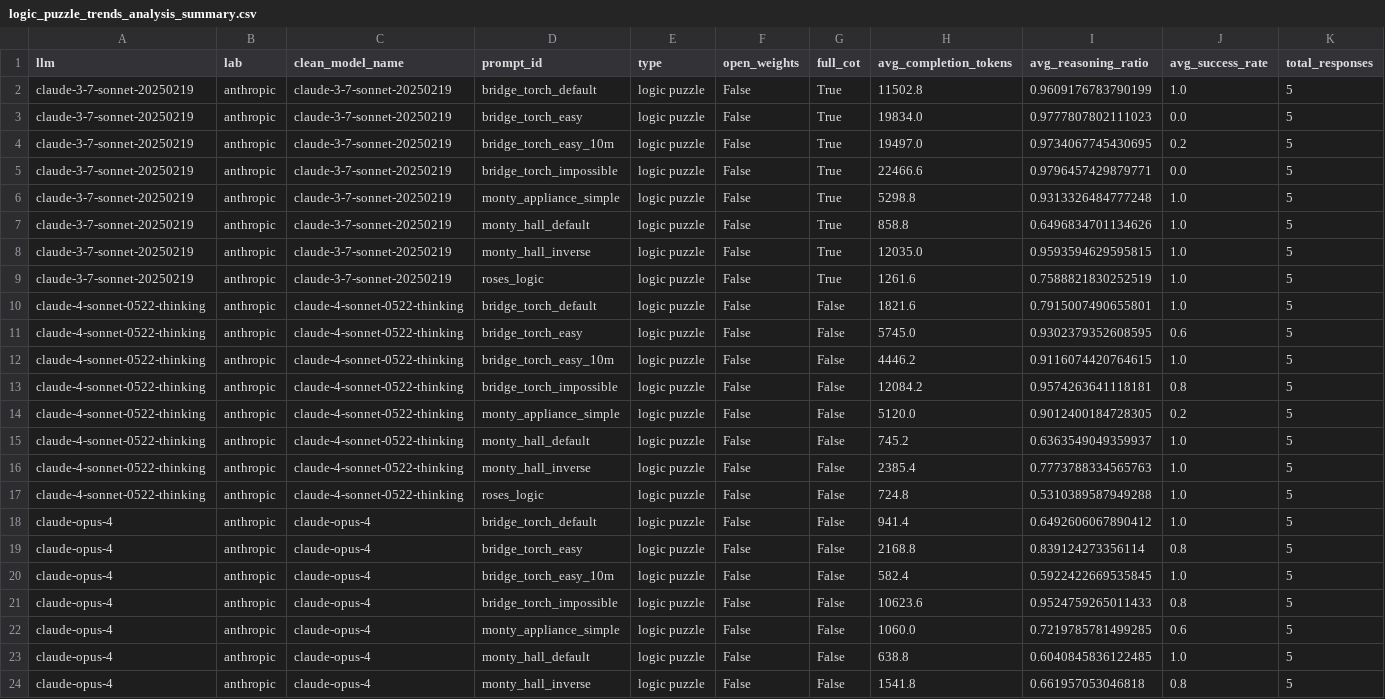
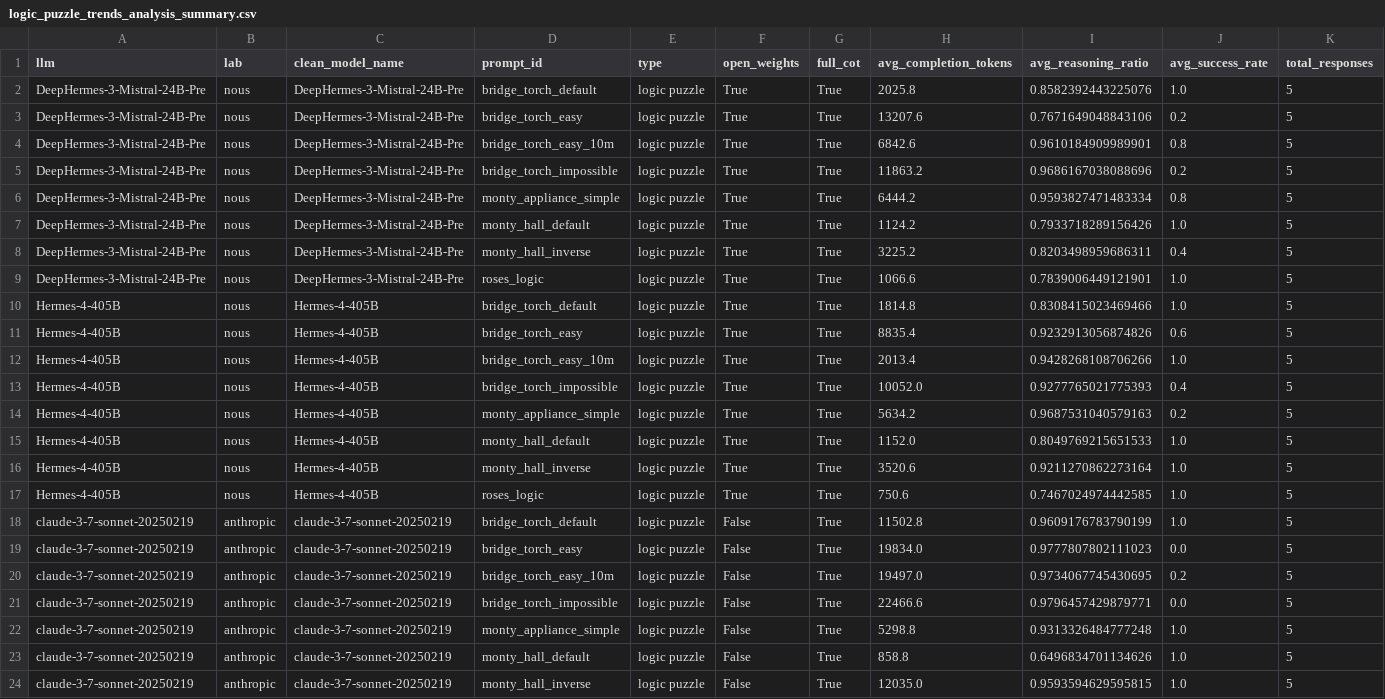
Before and after one commit to cpldcpu/LRMTokenEconomy, a CSV file: recent_figures/trends_eco_logic_puzzles/logic_puzzle_trends_analysis_summary.csv, drawn as a sheet; only a part is shown; the shorter side is filled out with more unchanged rows; the diff names each change by its address in the sheet, - before the commit and + after, or states it on an @@ line.

Commit message:
add h4 to trends

```diff
--- a/recent_figures/trends_eco_logic_puzzles/logic_puzzle_trends_analysis_summary.csv
+++ b/recent_figures/trends_eco_logic_puzzles/logic_puzzle_trends_analysis_summary.csv
+row 2: DeepHermes-3-Mistral-24B-Pre | nous | DeepHermes-3-Mistral-24B-Pre | bridge_torch_default | logic puzzle | True | True | 2025.8 | 0.8582392443225076 | 1.0 | 5
+row 3: DeepHermes-3-Mistral-24B-Pre | nous | DeepHermes-3-Mistral-24B-Pre | bridge_torch_easy | logic puzzle | True | True | 13207.6 | 0.7671649048843106 | 0.2 | 5
+row 4: DeepHermes-3-Mistral-24B-Pre | nous | DeepHermes-3-Mistral-24B-Pre | bridge_torch_easy_10m | logic puzzle | True | True | 6842.6 | 0.9610184909989901 | 0.8 | 5
+row 5: DeepHermes-3-Mistral-24B-Pre | nous | DeepHermes-3-Mistral-24B-Pre | bridge_torch_impossible | logic puzzle | True | True | 11863.2 | 0.9686167038088696 | 0.2 | 5
+row 6: DeepHermes-3-Mistral-24B-Pre | nous | DeepHermes-3-Mistral-24B-Pre | monty_appliance_simple | logic puzzle | True | True | 6444.2 | 0.9593827471483334 | 0.8 | 5
+row 7: DeepHermes-3-Mistral-24B-Pre | nous | DeepHermes-3-Mistral-24B-Pre | monty_hall_default | logic puzzle | True | True | 1124.2 | 0.7933718289156426 | 1.0 | 5
+row 8: DeepHermes-3-Mistral-24B-Pre | nous | DeepHermes-3-Mistral-24B-Pre | monty_hall_inverse | logic puzzle | True | True | 3225.2 | 0.8203498959686311 | 0.4 | 5
+row 9: DeepHermes-3-Mistral-24B-Pre | nous | DeepHermes-3-Mistral-24B-Pre | roses_logic | logic puzzle | True | True | 1066.6 | 0.7839006449121901 | 1.0 | 5
+row 10: Hermes-4-405B | nous | Hermes-4-405B | bridge_torch_default | logic puzzle | True | True | 1814.8 | 0.8308415023469466 | 1.0 | 5
+row 11: Hermes-4-405B | nous | Hermes-4-405B | bridge_torch_easy | logic puzzle | True | True | 8835.4 | 0.9232913056874826 | 0.6 | 5
+row 12: Hermes-4-405B | nous | Hermes-4-405B | bridge_torch_easy_10m | logic puzzle | True | True | 2013.4 | 0.9428268108706266 | 1.0 | 5
+row 13: Hermes-4-405B | nous | Hermes-4-405B | bridge_torch_impossible | logic puzzle | True | True | 10052.0 | 0.9277765021775393 | 0.4 | 5
+row 14: Hermes-4-405B | nous | Hermes-4-405B | monty_appliance_simple | logic puzzle | True | True | 5634.2 | 0.9687531040579163 | 0.2 | 5
+row 15: Hermes-4-405B | nous | Hermes-4-405B | monty_hall_default | logic puzzle | True | True | 1152.0 | 0.8049769215651533 | 1.0 | 5
+row 16: Hermes-4-405B | nous | Hermes-4-405B | monty_hall_inverse | logic puzzle | True | True | 3520.6 | 0.9211270862273164 | 1.0 | 5
+row 17: Hermes-4-405B | nous | Hermes-4-405B | roses_logic | logic puzzle | True | True | 750.6 | 0.7467024974442585 | 1.0 | 5
```
Also changed, not shown: recent_figures/trends_eco_knowledge/knowledge_trends_analysis_summary.csv, recent_figures/trends_eco_math/math_trends_analysis_summary.csv, 8 other files.
